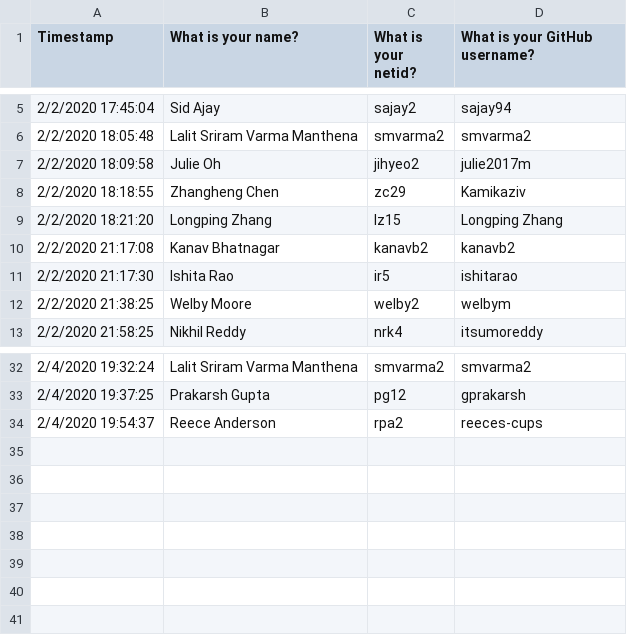
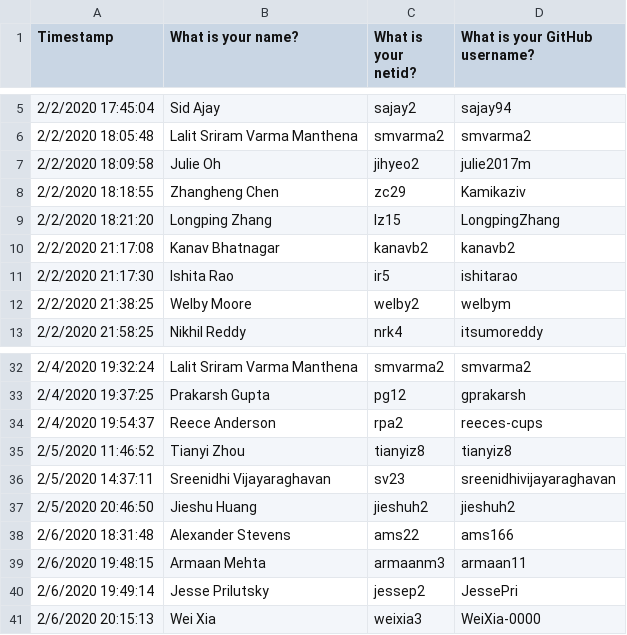
Before and after one commit to BrettPatterson1/githubinfra, a CSV file: data/netid_github_sp20.csv, drawn as a sheet; only a part is shown, gaps mark what is left out.

```diff
--- a/data/netid_github_sp20.csv
+++ b/data/netid_github_sp20.csv
@@ -8,3 +8,3 @@ Timestamp,What is your name?,What is your netid?,What is your GitHub username?
 2/2/2020 18:18:55,Zhangheng Chen,zc29,Kamikaziv
-2/2/2020 18:21:20,Longping Zhang,lz15,Longping Zhang
+2/2/2020 18:21:20,Longping Zhang,lz15,LongpingZhang
 2/2/2020 21:17:08,Kanav Bhatnagar,kanavb2,kanavb2
@@ -34 +34,8 @@ Timestamp,What is your name?,What is your netid?,What is your GitHub username?
 2/4/2020 19:54:37,Reece Anderson,rpa2,reeces-cups
+2/5/2020 11:46:52,Tianyi Zhou,tianyiz8,tianyiz8
+2/5/2020 14:37:11,Sreenidhi Vijayaraghavan,sv23,sreenidhivijayaraghavan
+2/5/2020 20:46:50,Jieshu Huang,jieshuh2,jieshuh2
+2/6/2020 18:31:48,Alexander Stevens,ams22,ams166
+2/6/2020 19:48:15,Armaan Mehta,armaanm3,armaan11
+2/6/2020 19:49:14,Jesse Prilutsky,jessep2,JessePri
+2/6/2020 20:15:13,Wei Xia,weixia3,WeiXia-0000
```
Also changed, not shown: 12 other files.
